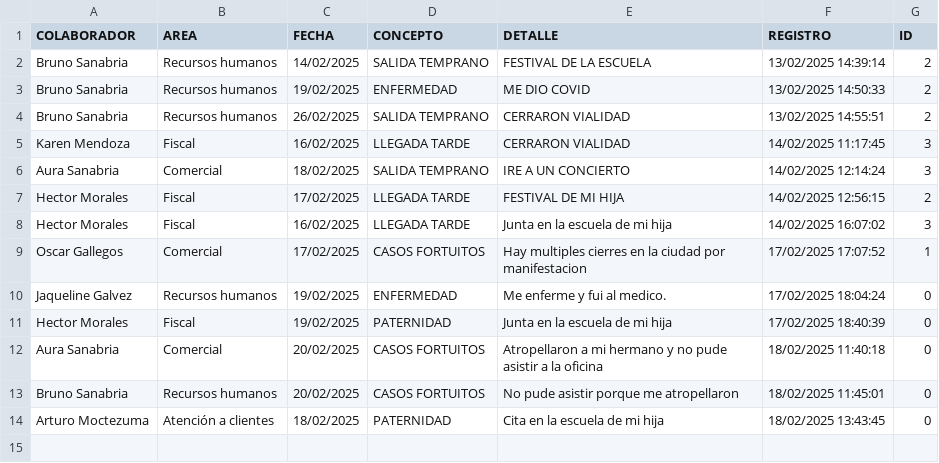
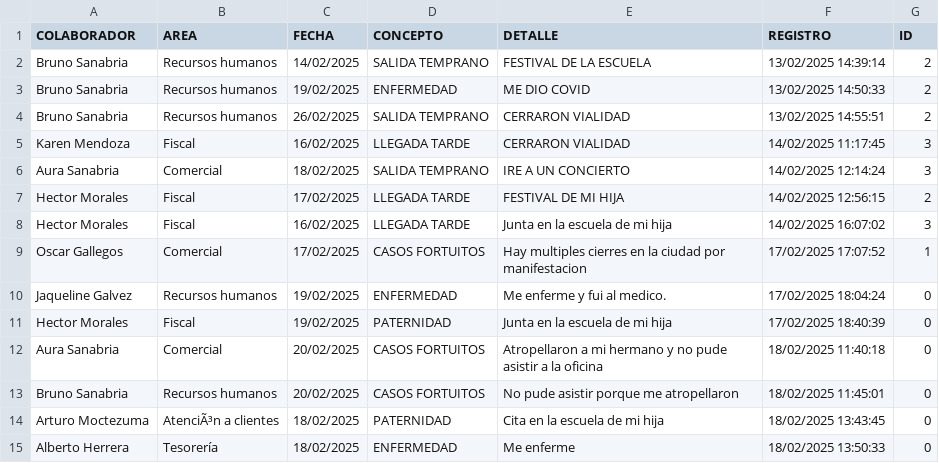
Before and after one commit to BM1012/AsistenciasTV, a CSV file: PERMISOS.csv, drawn as a sheet.

Commit message:
Actualización automatica del archivo

```diff
--- a/PERMISOS.csv
+++ b/PERMISOS.csv
@@ -13,2 +13,3 @@ Aura Sanabria,Comercial,20/02/2025,CASOS FORTUITOS,Atropellaron a mi hermano y n
 Bruno Sanabria,Recursos humanos,20/02/2025,CASOS FORTUITOS,No pude asistir porque me atropellaron,18/02/2025 11:45:01,0
-Arturo Moctezuma,Atención a clientes,18/02/2025,PATERNIDAD,Cita en la escuela de mi hija,18/02/2025 13:43:45,0
+Arturo Moctezuma,AtenciÃ³n a clientes,18/02/2025,PATERNIDAD,Cita en la escuela de mi hija,18/02/2025 13:43:45,0
+Alberto Herrera,Tesorería,18/02/2025,ENFERMEDAD,Me enferme,18/02/2025 13:50:33,0
```
